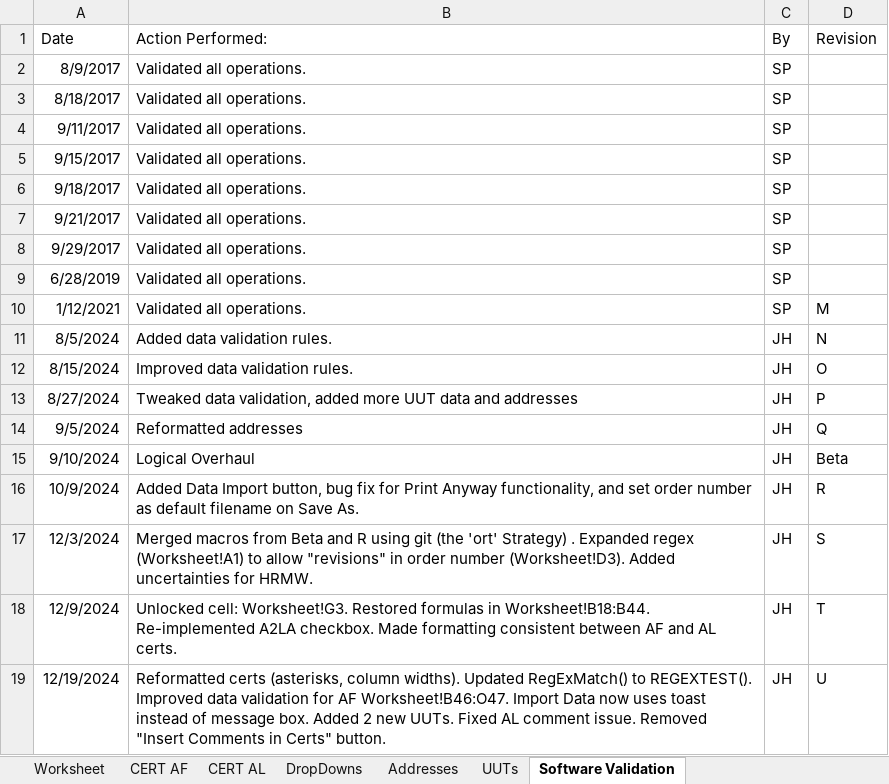
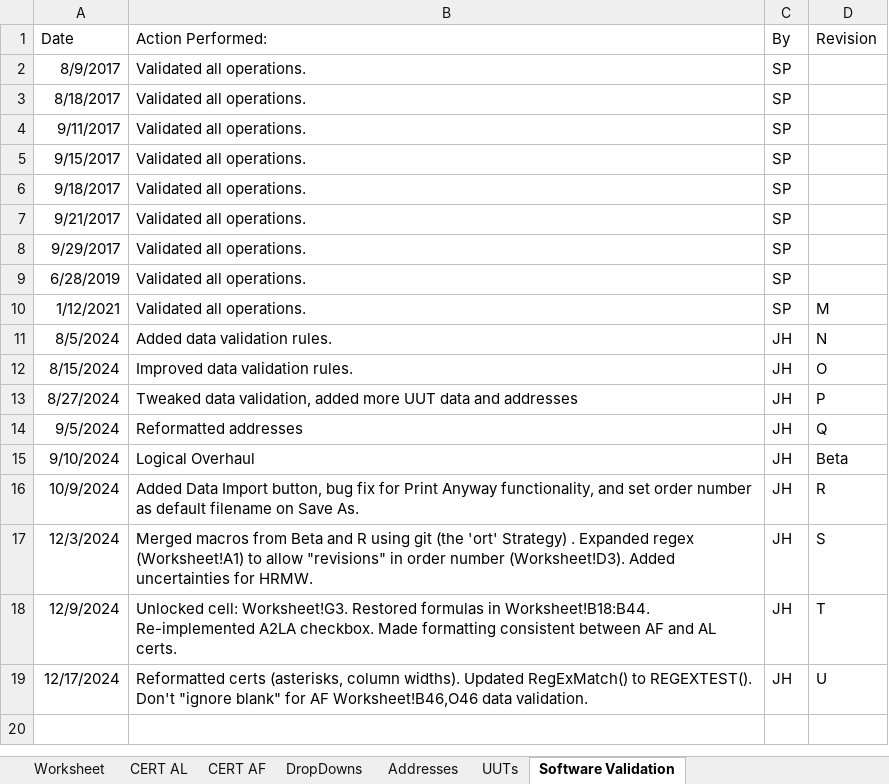
Before and after one commit to Johnson-Gage-Inspection-Inc/xl-Rockwell-Form-3018, an Excel workbook: Form 3018, Rockwell.xlsm, sheet Software Validation, drawn as a sheet; values as stored, in another font and other column widths than the file's, no borders; charts and pictures not drawn; the diff names each change by its address in the sheet, - before the commit and + after, or states it on an @@ line.

```diff
--- a/Form 3018, Rockwell.xlsm (sheet Software Validation)
+++ b/Form 3018, Rockwell.xlsm (sheet Software Validation)
@@ sheet tab order changed: Worksheet | CERT AL | CERT AF | DropDowns | Addresses | UUTs | Software Validation @@
-A19 (Date): 12/19/2024
+A19 (Date): 12/17/2024
-B19 (Action Performed:): …to REGEXTEST(). Improved data validation for AF Worksheet!B46:O47. Import Data now uses toast instead of message box. Added 2 new UUTs. Fixed AL comment issue. Removed "Insert Comments in Certs" button.
+B19 (Action Performed:): …to REGEXTEST(). Don't "ignore blank" for AF Worksheet!B46,O46 data validation.
```
Also changed, not shown: sheet UUTs, sheet CERT AL, sheet DropDowns, sheet Worksheet, sheet CERT AF, formulas that keep their value, charts or pictures.
